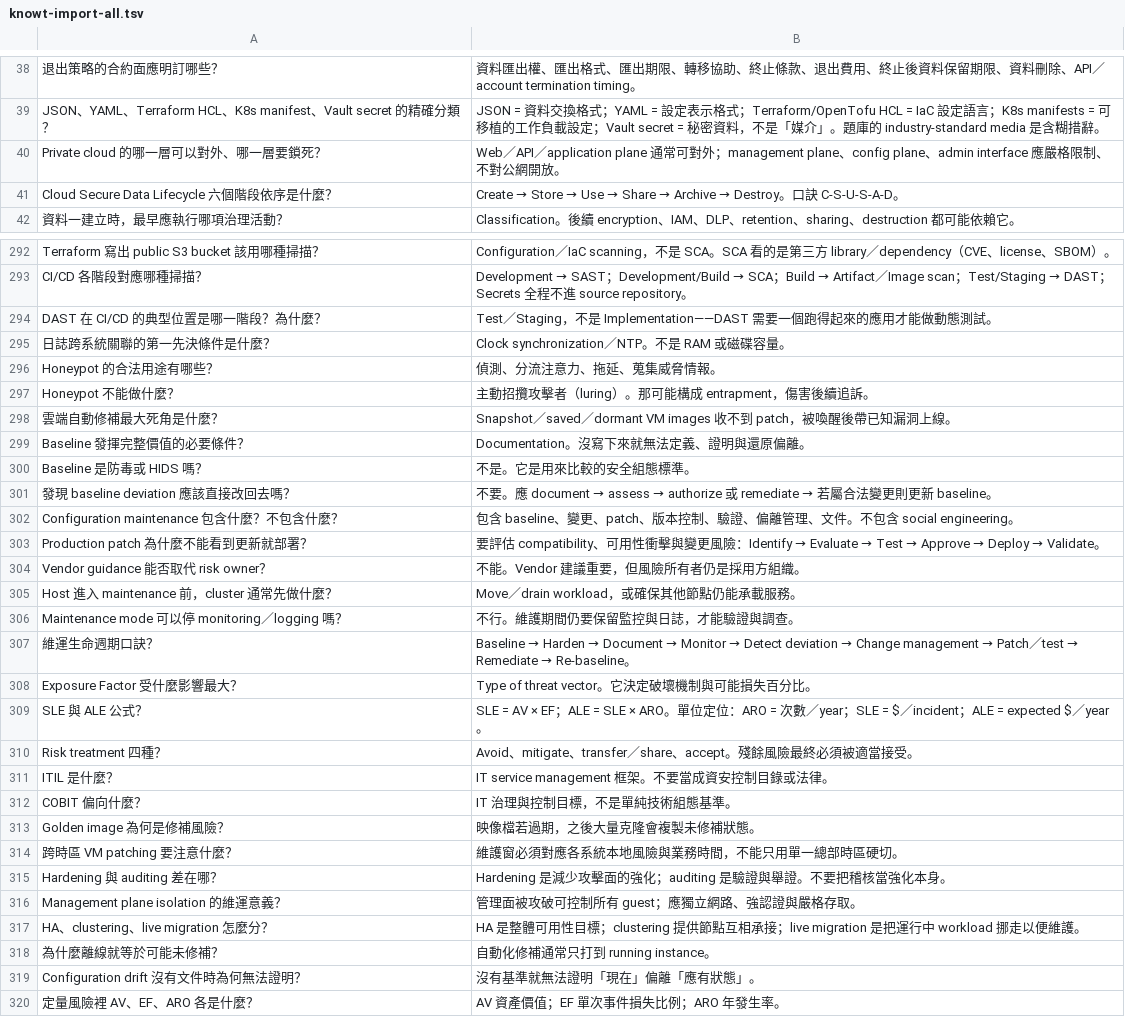
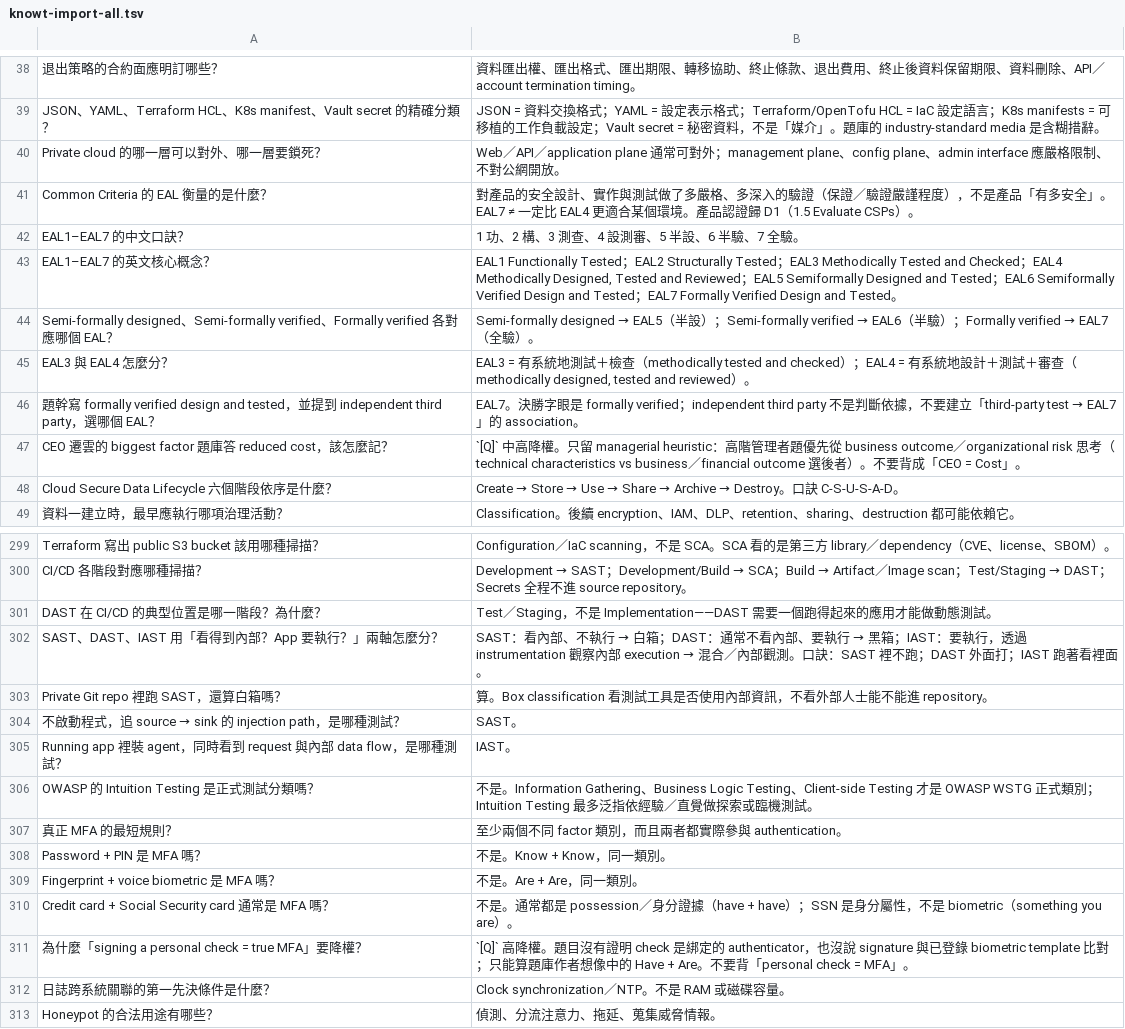
Before and after one commit to dennislee928/academy-central, a TSV file: CCSP/simulate-test/flash card/knowt-import-all.tsv, drawn as a sheet; only a part is shown, gaps mark what is left out; the shorter side is filled out with more unchanged rows; the diff names each change by its address in the sheet, - before the commit and + after, or states it on an @@ line.

```diff
--- a/CCSP/simulate-test/flash card/knowt-import-all.tsv
+++ b/CCSP/simulate-test/flash card/knowt-import-all.tsv
+row 41: Common Criteria 的 EAL 衡量的是什麼？ | 對產品的安全設計、實作與測試做了多嚴格、多深入的驗證（保證／驗證嚴謹程度），不是產品「有多安全」。EAL7 ≠ 一定比 EAL4 更適合某個環境。產品認證歸 D1（1.5 Evaluate CSPs）。
+row 42: EAL1–EAL7 的中文口訣？ | 1 功、2 構、3 測查、4 設測審、5 半設、6 半驗、7 全驗。
+row 43: EAL1–EAL7 的英文核心概念？ | EAL1 Functionally Tested；EAL2 Structurally Tested；EAL3 Methodically Tested and Checked；EAL4 Methodically Designed, Tested and Reviewed；EAL5 Semiformally Designed and Tested；EAL6 Semiformally Verified Design and Tested；EAL7 Formally Verified Design and Tested。
+row 44: Semi-formally designed、Semi-formally verified、Formally verified 各對應哪個 EAL？ | Semi-formally designed → EAL5（半設）；Semi-formally verified → EAL6（半驗）；Formally verified → EAL7（全驗）。
+row 45: EAL3 與 EAL4 怎麼分？ | EAL3 = 有系統地測試＋檢查（methodically tested and checked）；EAL4 = 有系統地設計＋測試＋審查（methodically designed, tested and reviewed）。
+row 46: 題幹寫 formally verified design and tested，並提到 independent third party，選哪個 EAL？ | EAL7。決勝字眼是 formally verified；independent third party 不是判斷依據，不要建立「third-party test → EAL7」的 association。
+row 47: CEO 遷雲的 biggest factor 題庫答 reduced cost，該怎麼記？ | `[Q]` 中高降權。只留 managerial heuristic：高階管理者題優先從 business outcome／organizational risk 思考（technical characteristics vs business／financial outcome 選後者）。不要背成「CEO = Cost」。
+row 302: SAST、DAST、IAST 用「看得到內部？App 要執行？」兩軸怎麼分？ | SAST：看內部、不執行 → 白箱；DAST：通常不看內部、要執行 → 黑箱；IAST：要執行，透過 instrumentation 觀察內部 execution → 混合／內部觀測。口訣：SAST 裡不跑；DAST 外面打；IAST 跑著看裡面。
+row 303: Private Git repo 裡跑 SAST，還算白箱嗎？ | 算。Box classification 看測試工具是否使用內部資訊，不看外部人士能不能進 repository。
+row 304: 不啟動程式，追 source → sink 的 injection path，是哪種測試？ | SAST。
+row 305: Running app 裡裝 agent，同時看到 request 與內部 data flow，是哪種測試？ | IAST。
+row 306: OWASP 的 Intuition Testing 是正式測試分類嗎？ | 不是。Information Gathering、Business Logic Testing、Client-side Testing 才是 OWASP WSTG 正式類別；Intuition Testing 最多泛指依經驗／直覺做探索或臨機測試。
+row 307: 真正 MFA 的最短規則？ | 至少兩個不同 factor 類別，而且兩者都實際參與 authentication。
+row 308: Password + PIN 是 MFA 嗎？ | 不是。Know + Know，同一類別。
+row 309: Fingerprint + voice biometric 是 MFA 嗎？ | 不是。Are + Are，同一類別。
+row 310: Credit card + Social Security card 通常是 MFA 嗎？ | 不是。通常都是 possession／身分證據（have + have）；SSN 是身分屬性，不是 biometric（something you are）。
+row 311: 為什麼「signing a personal check = true MFA」要降權？ | `[Q]` 高降權。題目沒有證明 check 是綁定的 authenticator，也沒說 signature 與已登錄 biometric template 比對；只能算題庫作者想像中的 Have + Are。不要背「personal check = MFA」。
```
Also changed, not shown: CCSP/simulate-test/flash card/knowt-d1-cloud-concepts.tsv, CCSP/simulate-test/flash card/knowt-d4-application.tsv, 2 other files.
